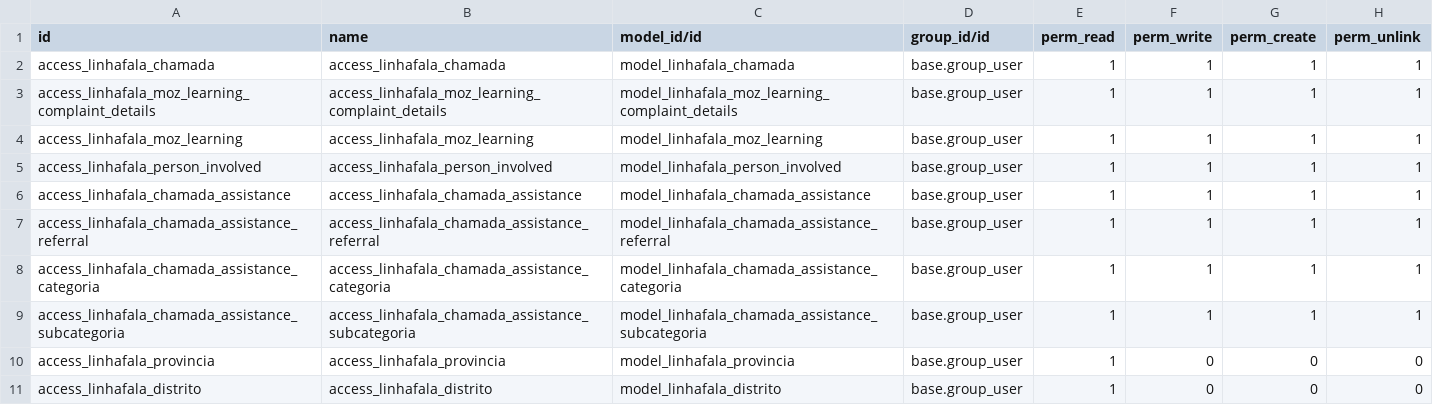
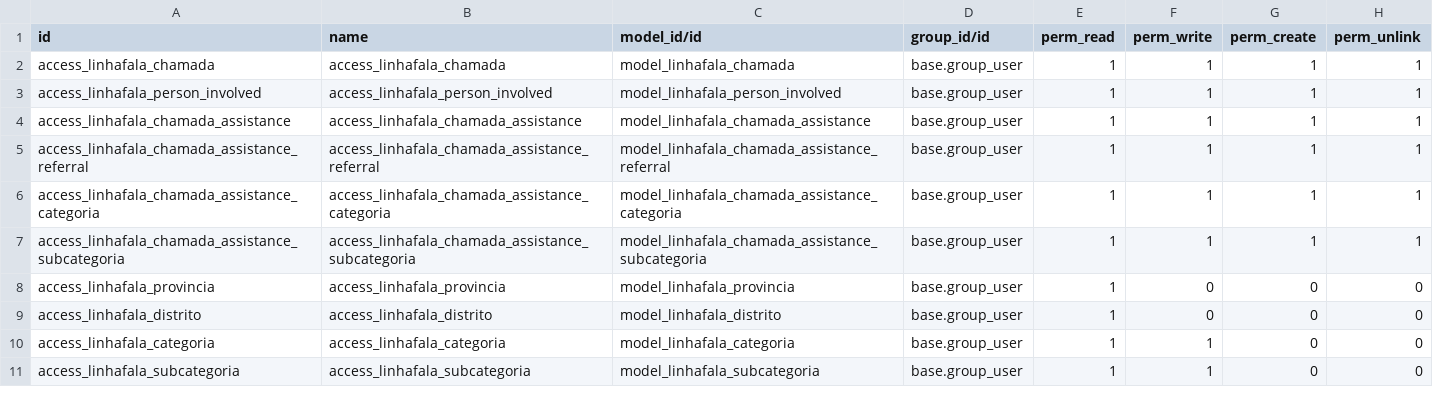
Before and after one commit to roboboinc/linhafala_odoo, a CSV file: security/ir.model.access.csv, drawn as a sheet; only a part is shown; the shorter side is filled out with more unchanged rows; the diff names each change by its address in the sheet, - before the commit and + after, or states it on an @@ line.

Commit message:
Undo: remove security lines

```diff
--- a/security/ir.model.access.csv
+++ b/security/ir.model.access.csv
-row 3: access_linhafala_moz_learning_complaint_details | access_linhafala_moz_learning_complaint_details | model_linhafala_moz_learning_complaint_details | base.group_user | 1 | 1 | 1 | 1
-row 4: access_linhafala_moz_learning | access_linhafala_moz_learning | model_linhafala_moz_learning | base.group_user | 1 | 1 | 1 | 1
```
